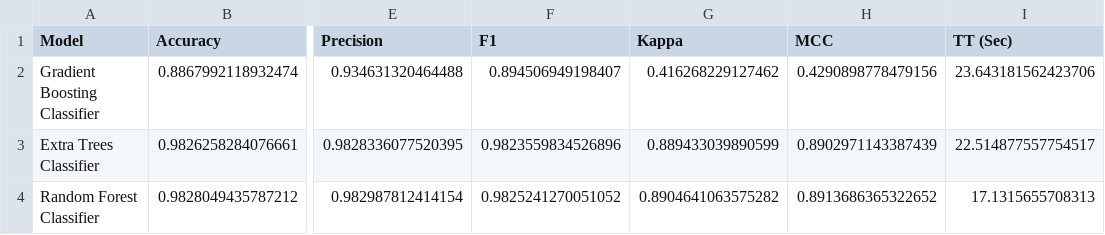
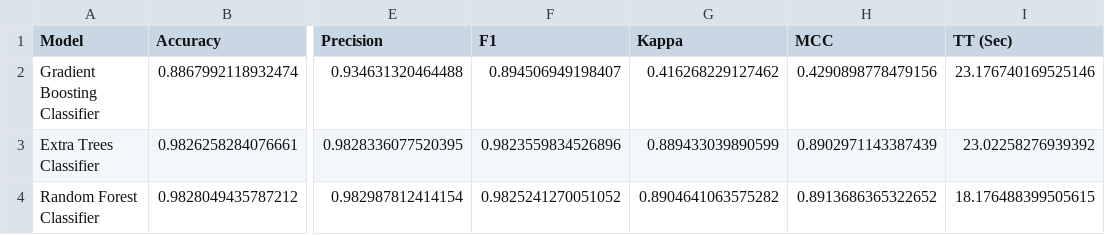
Before and after one commit to Td1nh/sentiment_analysis_commnent, a CSV file: saved_models/model_results.csv, drawn as a sheet; only a part is shown, gaps mark what is left out; the diff names each change by its address in the sheet, - before the commit and + after, or states it on an @@ line.

Commit message:
đổi model

```diff
--- a/saved_models/model_results.csv
+++ b/saved_models/model_results.csv
-I2 (TT (Sec)): 23.643181562423706
+I2 (TT (Sec)): 23.176740169525146
-I3 (TT (Sec)): 22.514877557754517
+I3 (TT (Sec)): 23.02258276939392
-I4 (TT (Sec)): 17.1315655708313
+I4 (TT (Sec)): 18.176488399505615
```
Also changed, not shown: 5 other files.
